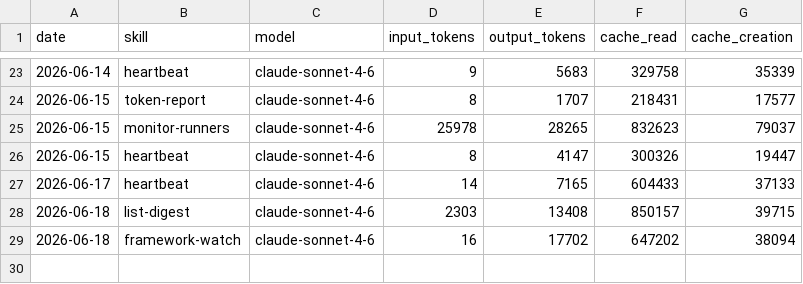
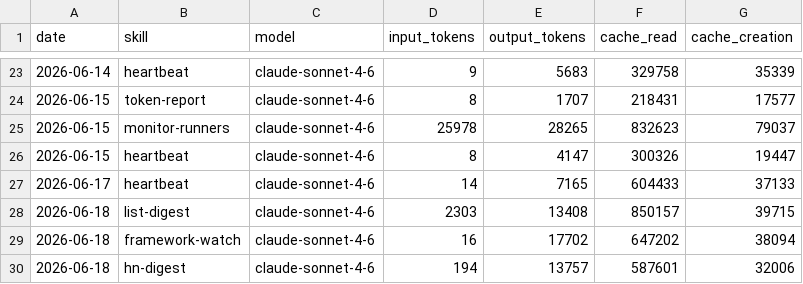
Before and after one commit to aeoncity-hub/my-aeon, a CSV file: memory/token-usage.csv, drawn as a sheet; only a part is shown, gaps mark what is left out; the diff names each change by its address in the sheet, - before the commit and + after, or states it on an @@ line.

Commit message:
chore(hn-digest): auto-commit 2026-06-18

```diff
--- a/memory/token-usage.csv
+++ b/memory/token-usage.csv
+row 30: 2026-06-18 | hn-digest | claude-sonnet-4-6 | 194 | 13757 | 587601 | 32006
```
Also changed, not shown: 5 other files.
